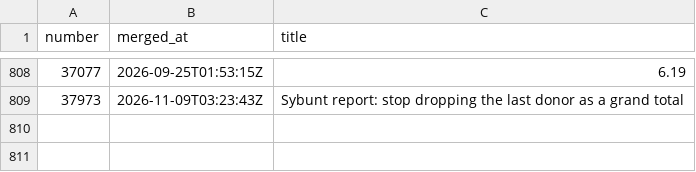
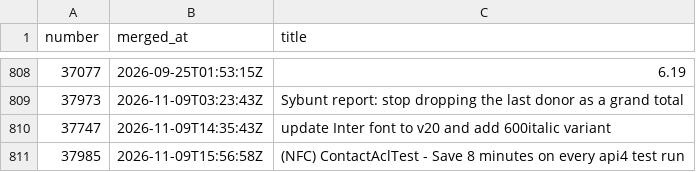
Before and after one commit to civico-de/civicrm-ci-stats, a CSV file: data/merges.csv, drawn as a sheet; only a part is shown, gaps mark what is left out; the diff names each change by its address in the sheet, - before the commit and + after, or states it on an @@ line.

```diff
--- a/data/merges.csv
+++ b/data/merges.csv
+row 810: 37747 | 2026-11-09T14:35:43Z | update Inter font to v20 and add 600italic variant
+row 811: 37985 | 2026-11-09T15:56:58Z | (NFC) ContactAclTest - Save 8 minutes on every api4 test run
```
Also changed, not shown: data/runs.csv, 4 other files.
